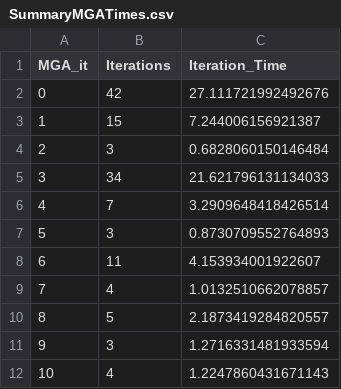
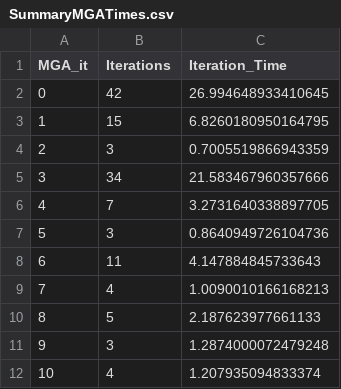
Before and after one commit to ml6802/GenX, a CSV file: example_systems/10_three_zones_w_MGA/Outputs/SummaryMGATimes.csv, drawn as a sheet.

```diff
--- a/example_systems/10_three_zones_w_MGA/Outputs/SummaryMGATimes.csv
+++ b/example_systems/10_three_zones_w_MGA/Outputs/SummaryMGATimes.csv
@@ -1,12 +1,12 @@
 MGA_it,Iterations,Iteration_Time
-0,42,27.111721992492676
-1,15,7.244006156921387
-2,3,0.6828060150146484
-3,34,21.621796131134033
-4,7,3.2909648418426514
-5,3,0.8730709552764893
-6,11,4.153934001922607
-7,4,1.0132510662078857
-8,5,2.1873419284820557
-9,3,1.2716331481933594
-10,4,1.2247860431671143
+0,42,26.994648933410645
+1,15,6.8260180950164795
+2,3,0.7005519866943359
+3,34,21.583467960357666
+4,7,3.2731640338897705
+5,3,0.8640949726104736
+6,11,4.147884845733643
+7,4,1.0090010166168213
+8,5,2.187623977661133
+9,3,1.2874000072479248
+10,4,1.207935094833374
```
Also changed, not shown: 1 other file.
